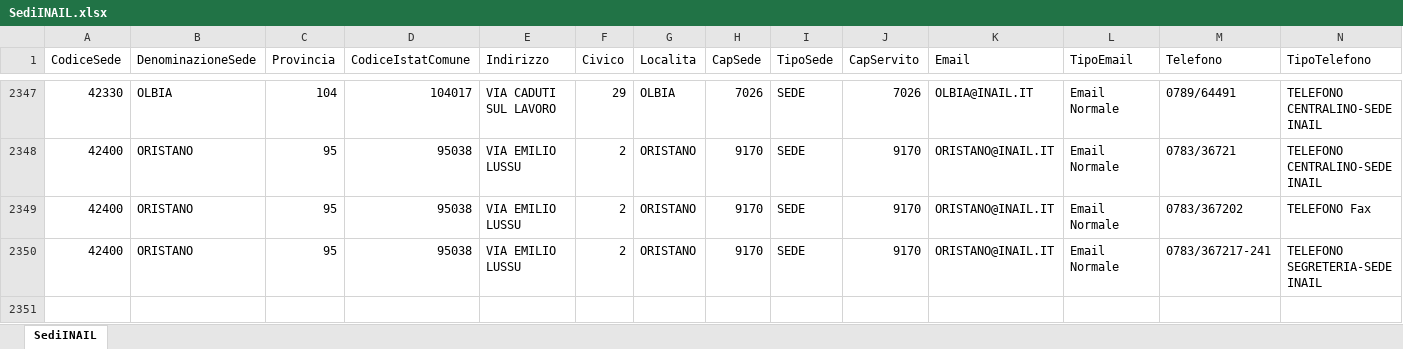
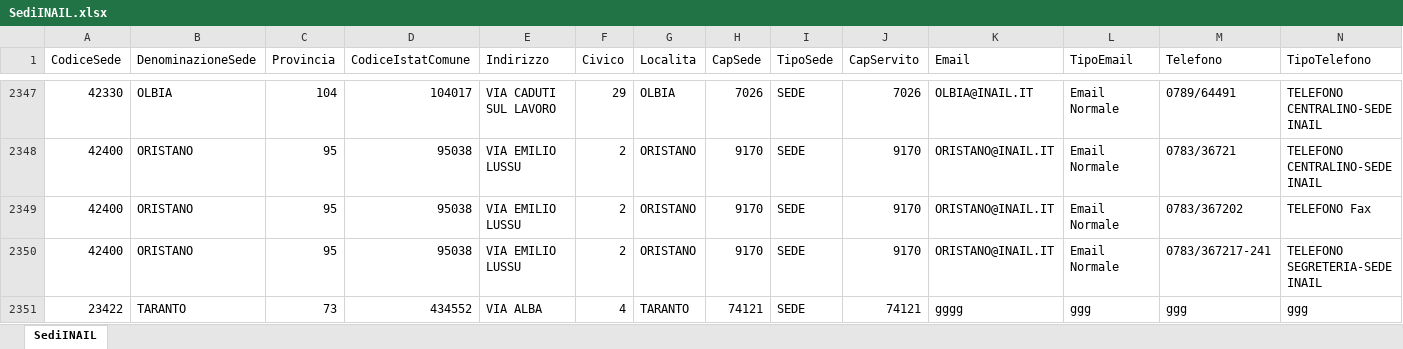
Before and after one commit to ciabo/inailInjuries, an Excel workbook: dbConverterPython/data/SediINAIL.xlsx, sheet SediINAIL, drawn as a sheet; only a part is shown, gaps mark what is left out; values as stored, in another font and other column widths than the file's, no borders; rows hold the shown columns only; the diff names each change by its address in the sheet, - before the commit and + after, or states it on an @@ line.

Commit message:
Add files via upload

```diff
--- a/dbConverterPython/data/SediINAIL.xlsx (sheet SediINAIL)
+++ b/dbConverterPython/data/SediINAIL.xlsx (sheet SediINAIL)
+row 2351: 23422 | TARANTO | 73 | 434552 | VIA ALBA | 4 | TARANTO | 74121 | SEDE | 74121 | gggg | ggg | ggg | ggg
```
